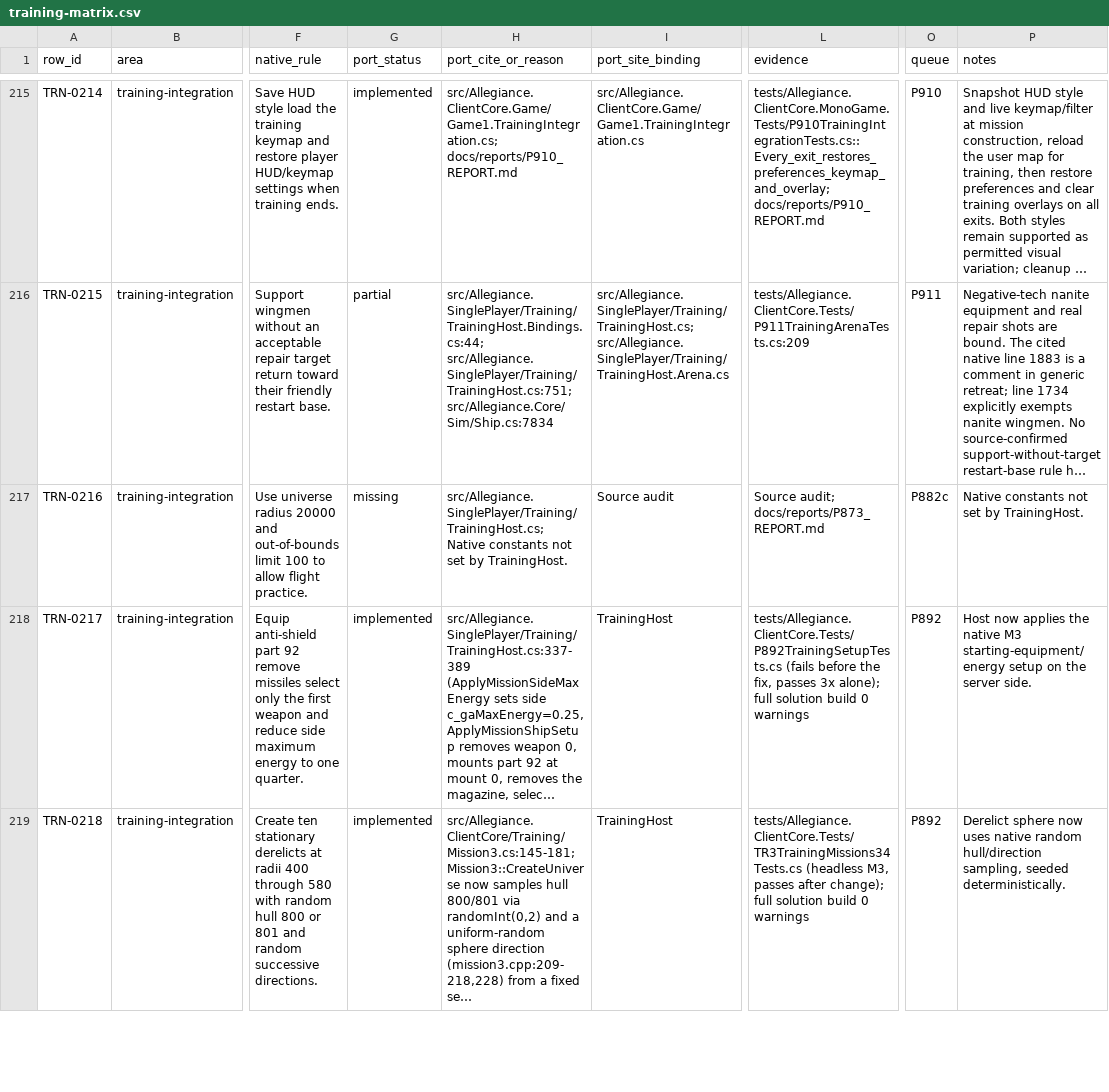
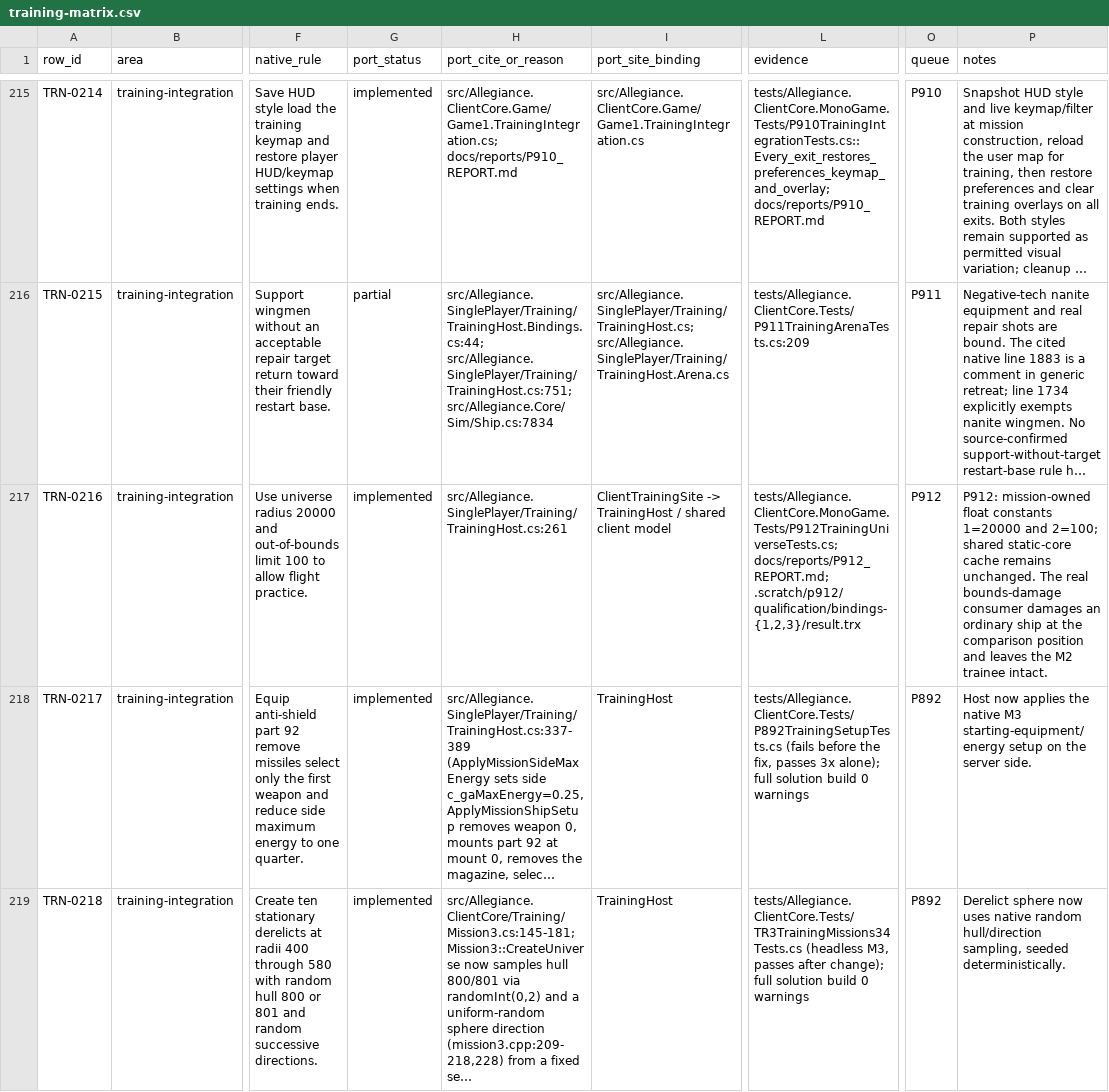
Before and after one commit to dominusbelial/AllegianceCore-public, a CSV file: docs/parity/training-matrix.csv, drawn as a sheet; only a part is shown, gaps mark what is left out; long unchanged cells end in …; the diff covers the shown part only; the diff names each change by its address in the sheet, - before the commit and + after, or states it on an @@ line.

```diff
--- a/docs/parity/training-matrix.csv
+++ b/docs/parity/training-matrix.csv
-G217 (port_status): missing
+G217 (port_status): implemented
-H217 (port_cite_or_reason): src/Allegiance.SinglePlayer/Training/TrainingHost.cs; Native constants not set by TrainingHost.
+H217 (port_cite_or_reason): src/Allegiance.SinglePlayer/Training/TrainingHost.cs:261
-I217 (port_site_binding): Source audit
+I217 (port_site_binding): ClientTrainingSite -> TrainingHost / shared client model
-L217 (evidence): Source audit; docs/reports/P873_REPORT.md
+L217 (evidence): tests/Allegiance.ClientCore.MonoGame.Tests/P912TrainingUniverseTests.cs; docs/reports/P912_REPORT.md; .scratch/p912/qualification/bindings-{1,2,3}/result.trx
-O217 (queue): P882c
+O217 (queue): P912
-P217 (notes): Native constants not set by TrainingHost.
+P217 (notes): P912: mission-owned float constants 1=20000 and 2=100; shared static-core cache remains unchanged. The real bounds-damage consumer damages an ordinary ship at the comparison position and leaves the M2 trainee intact.
```
Also changed, not shown: 31 edited cells elsewhere in this file, 57 other files.
